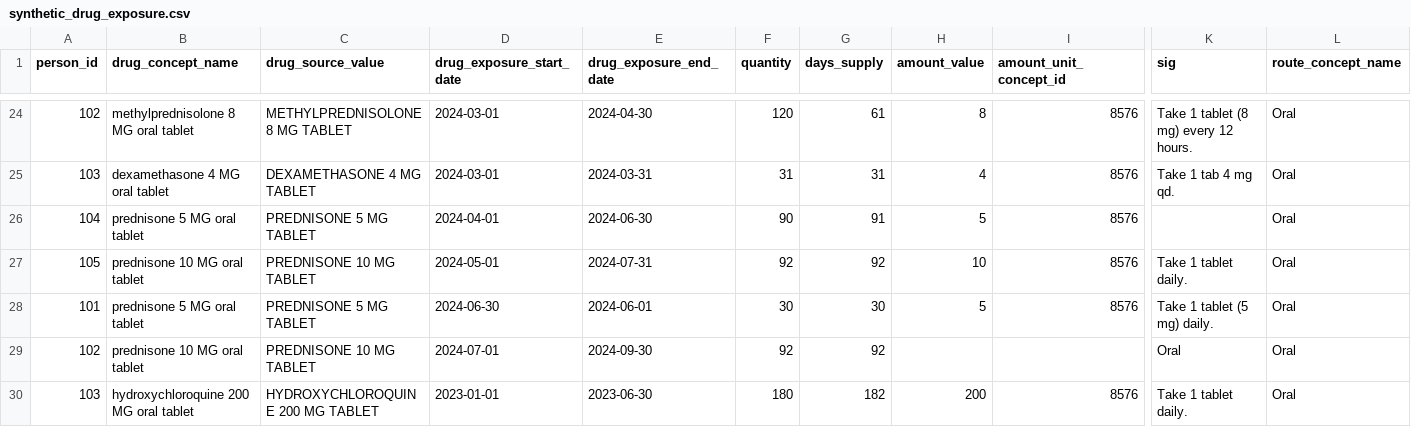
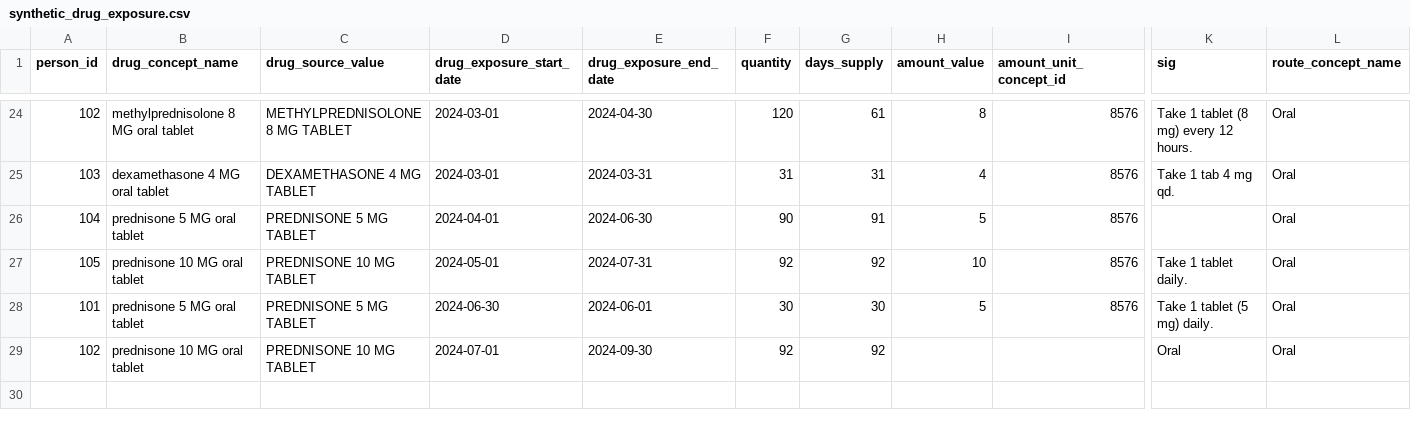
Before and after one commit to BluesX32/SteroidDoseR, a CSV file: inst/extdata/synthetic_drug_exposure.csv, drawn as a sheet; only a part is shown, gaps mark what is left out; rows hold the shown columns only; the diff names each change by its address in the sheet, - before the commit and + after, or states it on an @@ line.

```diff
--- a/inst/extdata/synthetic_drug_exposure.csv
+++ b/inst/extdata/synthetic_drug_exposure.csv
-row 30: 103 | hydroxychloroquine 200 MG oral tablet | HYDROXYCHLOROQUINE 200 MG TABLET | 2023-01-01 | 2023-06-30 | 180 | 182 | 200 | 8576 | Take 1 tablet daily. | Oral
```
Also changed, not shown: 1 other file.
